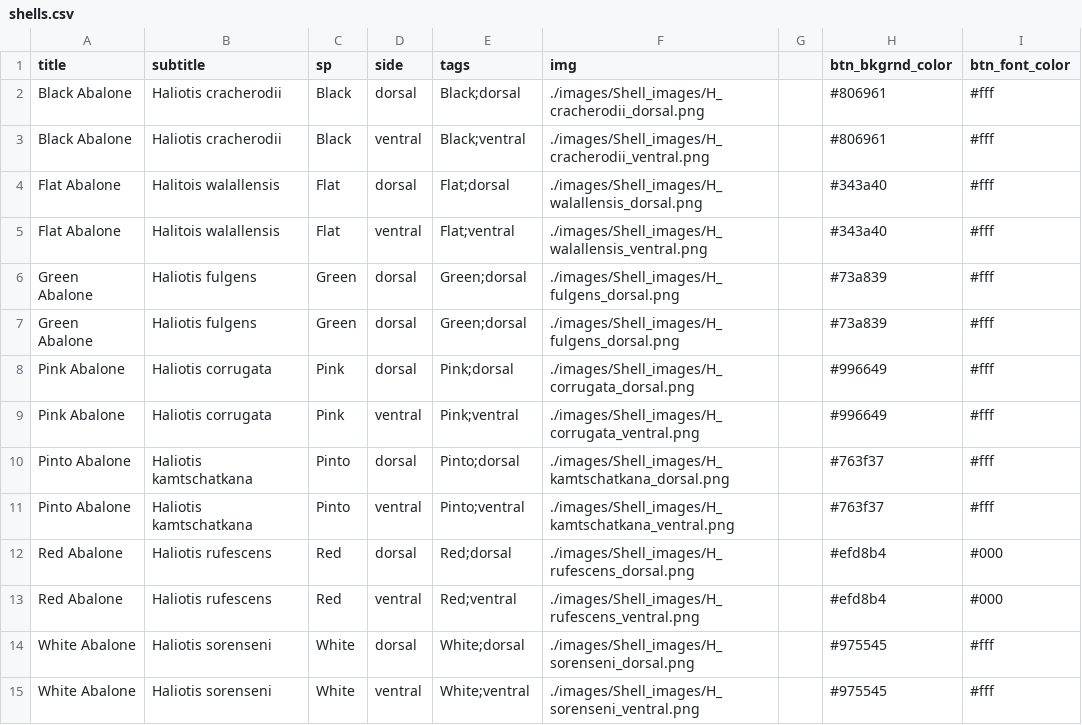
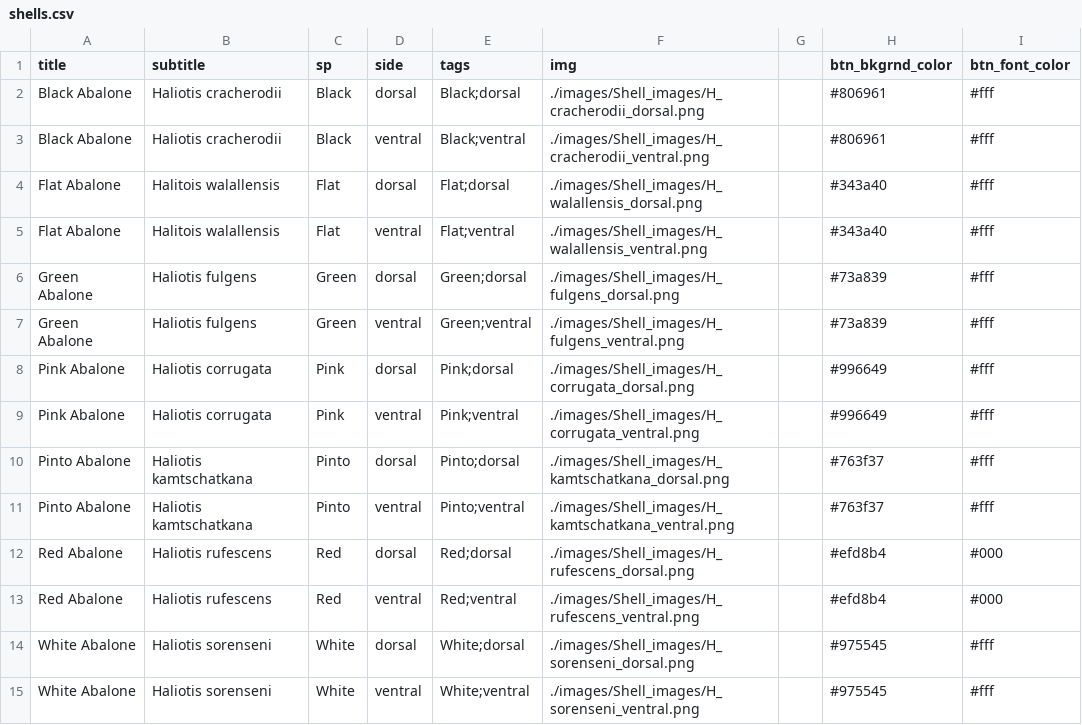
Before and after one commit to ecoquants/findinghal, a CSV file: shells.csv, drawn as a sheet.

Commit message:
Worked on upgrading Shells.Rmd layout for ease of use

```diff
--- a/shells.csv
+++ b/shells.csv
@@ -6,3 +6,3 @@ Flat Abalone,Halitois walallensis,Flat,ventral,Flat;ventral,./images/Shell_image
 Green Abalone,Haliotis fulgens,Green,dorsal,Green;dorsal,./images/Shell_images/H_fulgens_dorsal.png,,#73a839,#fff
-Green Abalone,Haliotis fulgens,Green,dorsal,Green;dorsal,./images/Shell_images/H_fulgens_dorsal.png,,#73a839,#fff
+Green Abalone,Haliotis fulgens,Green,ventral,Green;ventral,./images/Shell_images/H_fulgens_ventral.png,,#73a839,#fff
 Pink Abalone,Haliotis corrugata,Pink,dorsal,Pink;dorsal,./images/Shell_images/H_corrugata_dorsal.png,,#996649,#fff
```
Also changed, not shown: 2 other files.
